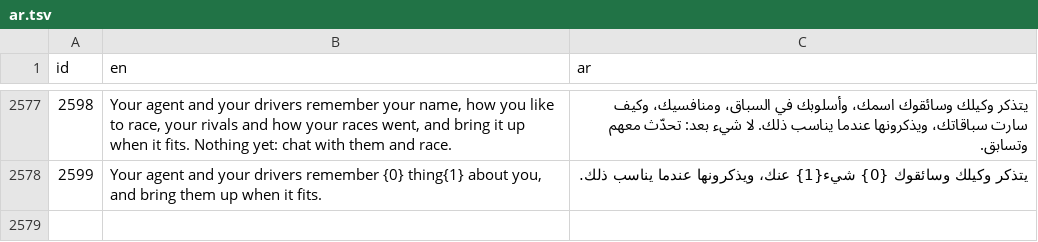
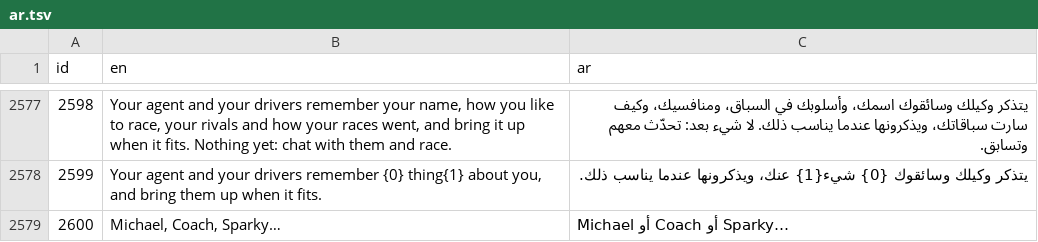
Before and after one commit to amaeteventurestudios/agent-grand-prix-, a TSV file: art/i18n/ar.tsv, drawn as a sheet; only a part is shown, gaps mark what is left out; the diff names each change by its address in the sheet, - before the commit and + after, or states it on an @@ line.

```diff
--- a/art/i18n/ar.tsv
+++ b/art/i18n/ar.tsv
+row 2579: 2600 | Michael, Coach, Sparky… | Michael أو Coach أو Sparky…
```
Also changed, not shown: art/i18n/es.tsv, art/i18n/fr.tsv, 9 other files.
